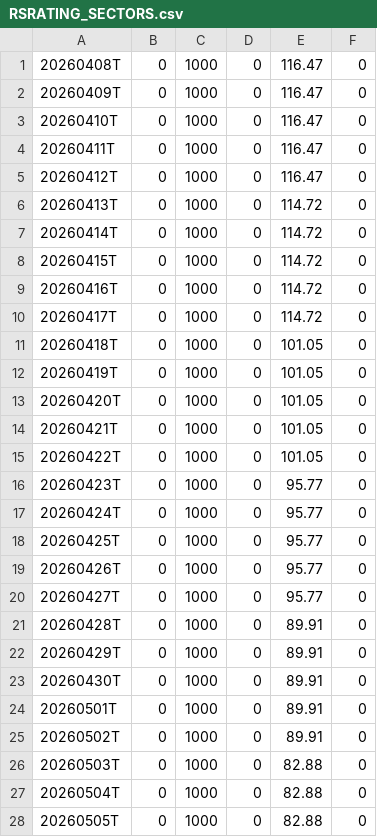
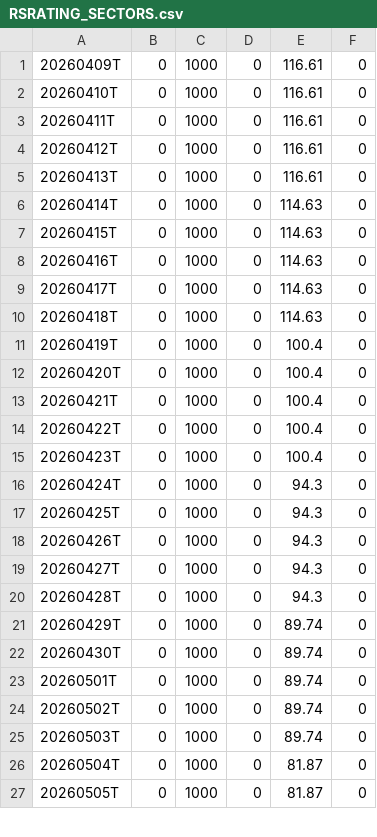
Before and after one commit to OzanTM/RS-LG, a CSV file: output/RSRATING_SECTORS.csv, drawn as a sheet; only a part is shown; the diff covers the shown part only.

```diff
--- a/output/RSRATING_SECTORS.csv
+++ b/output/RSRATING_SECTORS.csv
@@ -1,28 +1,27 @@
-20260408T,0,1000,0,116.47,0
-20260409T,0,1000,0,116.47,0
-20260410T,0,1000,0,116.47,0
-20260411T,0,1000,0,116.47,0
-20260412T,0,1000,0,116.47,0
-20260413T,0,1000,0,114.72,0
-20260414T,0,1000,0,114.72,0
-20260415T,0,1000,0,114.72,0
-20260416T,0,1000,0,114.72,0
-20260417T,0,1000,0,114.72,0
-20260418T,0,1000,0,101.05,0
-20260419T,0,1000,0,101.05,0
-20260420T,0,1000,0,101.05,0
-20260421T,0,1000,0,101.05,0
-20260422T,0,1000,0,101.05,0
-20260423T,0,1000,0,95.77,0
-20260424T,0,1000,0,95.77,0
-20260425T,0,1000,0,95.77,0
-20260426T,0,1000,0,95.77,0
-20260427T,0,1000,0,95.77,0
-20260428T,0,1000,0,89.91,0
-20260429T,0,1000,0,89.91,0
-20260430T,0,1000,0,89.91,0
-20260501T,0,1000,0,89.91,0
-20260502T,0,1000,0,89.91,0
-20260503T,0,1000,0,82.88,0
-20260504T,0,1000,0,82.88,0
-20260505T,0,1000,0,82.88,0
+20260409T,0,1000,0,116.61,0
+20260410T,0,1000,0,116.61,0
+20260411T,0,1000,0,116.61,0
+20260412T,0,1000,0,116.61,0
+20260413T,0,1000,0,116.61,0
+20260414T,0,1000,0,114.63,0
+20260415T,0,1000,0,114.63,0
+20260416T,0,1000,0,114.63,0
+20260417T,0,1000,0,114.63,0
+20260418T,0,1000,0,114.63,0
+20260419T,0,1000,0,100.4,0
+20260420T,0,1000,0,100.4,0
+20260421T,0,1000,0,100.4,0
+20260422T,0,1000,0,100.4,0
+20260423T,0,1000,0,100.4,0
+20260424T,0,1000,0,94.3,0
+20260425T,0,1000,0,94.3,0
+20260426T,0,1000,0,94.3,0
+20260427T,0,1000,0,94.3,0
+20260428T,0,1000,0,94.3,0
+20260429T,0,1000,0,89.74,0
+20260430T,0,1000,0,89.74,0
+20260501T,0,1000,0,89.74,0
+20260502T,0,1000,0,89.74,0
+20260503T,0,1000,0,89.74,0
+20260504T,0,1000,0,81.87,0
+20260505T,0,1000,0,81.87,0
```
Also changed, not shown: 1 added row and 7 edited cells elsewhere in this file, output/RSRATING_SECTORS_combo.csv, output/rs_stocks.csv, 11 other files.
